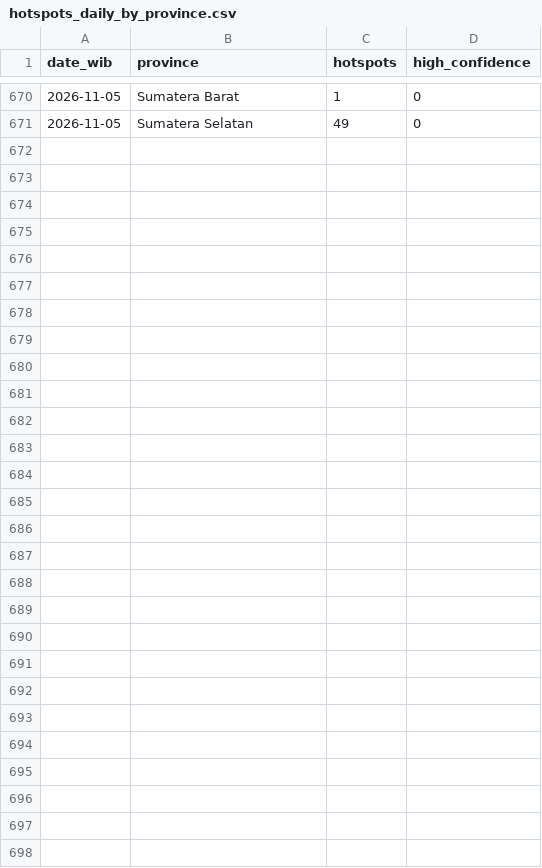
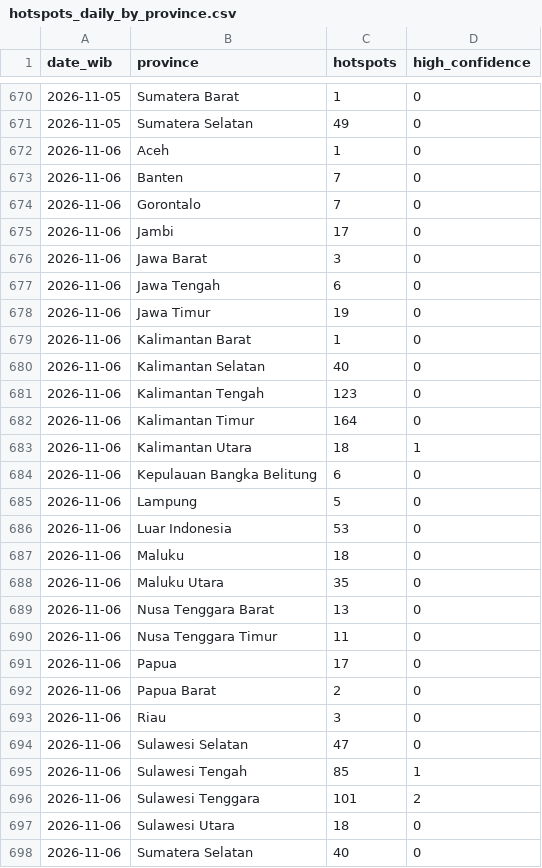
Before and after one commit to Din131/indonesia-haze-monitor, a CSV file: data/hotspots_daily_by_province.csv, drawn as a sheet; only a part is shown, gaps mark what is left out; the diff covers the shown part only.

```diff
--- a/data/hotspots_daily_by_province.csv
+++ b/data/hotspots_daily_by_province.csv
@@ -671 +671,28 @@ date_wib,province,hotspots,high_confidence
 2026-11-05,Sumatera Selatan,49,0
+2026-11-06,Aceh,1,0
+2026-11-06,Banten,7,0
+2026-11-06,Gorontalo,7,0
+2026-11-06,Jambi,17,0
+2026-11-06,Jawa Barat,3,0
+2026-11-06,Jawa Tengah,6,0
+2026-11-06,Jawa Timur,19,0
+2026-11-06,Kalimantan Barat,1,0
+2026-11-06,Kalimantan Selatan,40,0
+2026-11-06,Kalimantan Tengah,123,0
+2026-11-06,Kalimantan Timur,164,0
+2026-11-06,Kalimantan Utara,18,1
+2026-11-06,Kepulauan Bangka Belitung,6,0
+2026-11-06,Lampung,5,0
+2026-11-06,Luar Indonesia,53,0
+2026-11-06,Maluku,18,0
+2026-11-06,Maluku Utara,35,0
+2026-11-06,Nusa Tenggara Barat,13,0
+2026-11-06,Nusa Tenggara Timur,11,0
+2026-11-06,Papua,17,0
+2026-11-06,Papua Barat,2,0
+2026-11-06,Riau,3,0
+2026-11-06,Sulawesi Selatan,47,0
+2026-11-06,Sulawesi Tengah,85,1
+2026-11-06,Sulawesi Tenggara,101,2
+2026-11-06,Sulawesi Utara,18,0
+2026-11-06,Sumatera Selatan,40,0
```
Also changed, not shown: 7 edited cells elsewhere in this file, data/air_quality_hourly.csv, data/run_log.csv, 6 other files.
